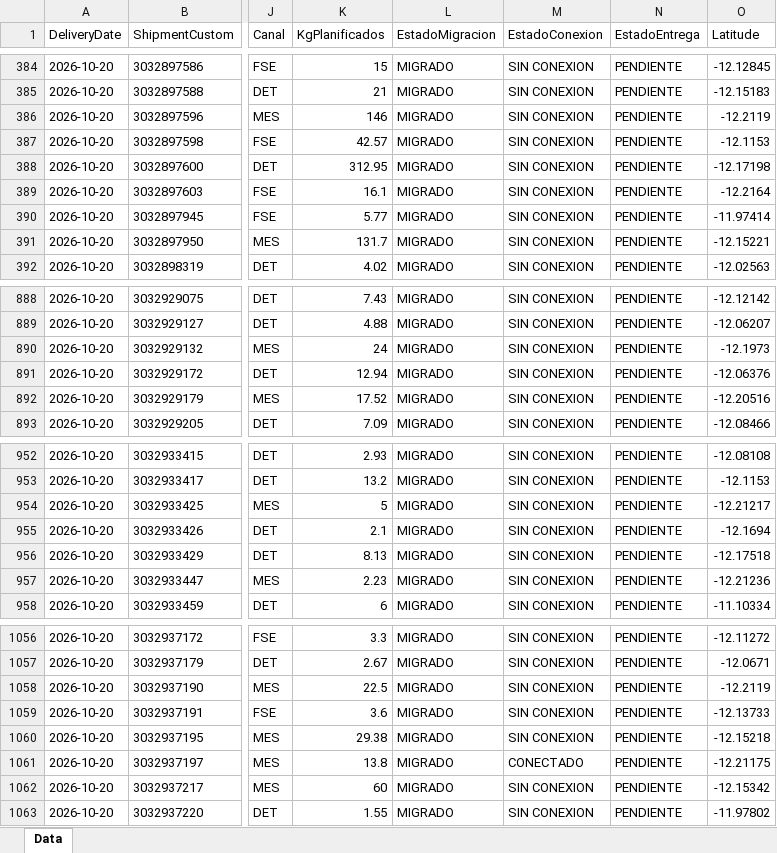
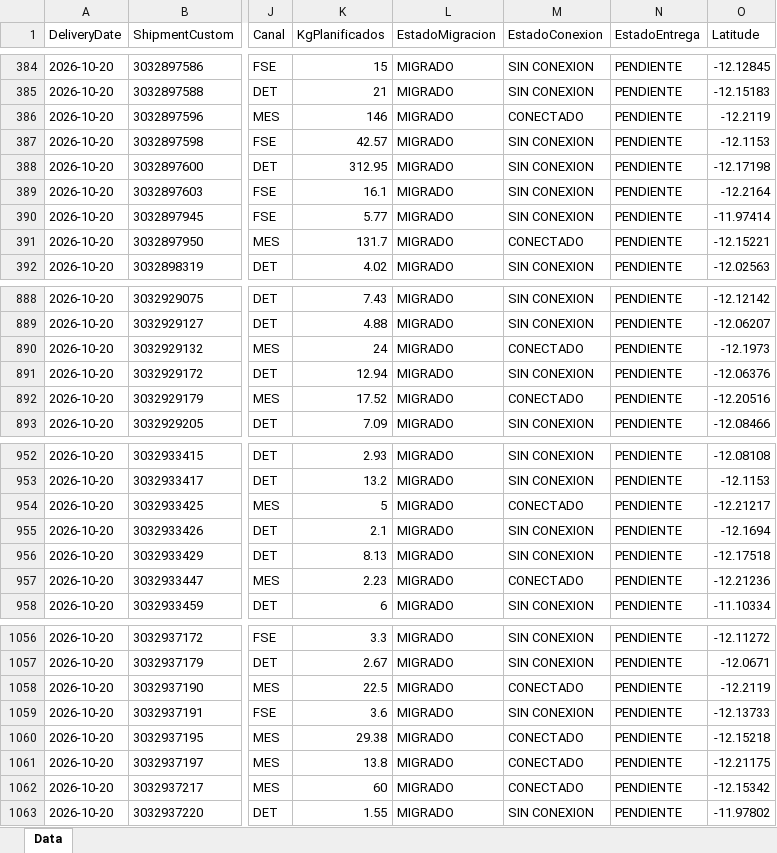
Before and after one commit to sigmaperu/RoadMap, an Excel workbook: PowerApp_Data.xlsx, sheet Data, drawn as a sheet; only a part is shown, gaps mark what is left out; values as stored, in another font and other column widths than the file's, no borders; table styles not drawn; the diff covers the shown part only; the diff names each change by its address in the sheet, - before the commit and + after, or states it on an @@ line.

```diff
--- a/PowerApp_Data.xlsx (sheet Data)
+++ b/PowerApp_Data.xlsx (sheet Data)
-M386 (EstadoConexion): SIN CONEXION
+M386 (EstadoConexion): CONECTADO
-M391 (EstadoConexion): SIN CONEXION
+M391 (EstadoConexion): CONECTADO
-M890 (EstadoConexion): SIN CONEXION
+M890 (EstadoConexion): CONECTADO
-M892 (EstadoConexion): SIN CONEXION
+M892 (EstadoConexion): CONECTADO
-M954 (EstadoConexion): SIN CONEXION
+M954 (EstadoConexion): CONECTADO
-M957 (EstadoConexion): SIN CONEXION
+M957 (EstadoConexion): CONECTADO
-M1058 (EstadoConexion): SIN CONEXION
+M1058 (EstadoConexion): CONECTADO
-M1060 (EstadoConexion): SIN CONEXION
+M1060 (EstadoConexion): CONECTADO
-M1062 (EstadoConexion): SIN CONEXION
+M1062 (EstadoConexion): CONECTADO
```
Also changed, not shown: 41 edited cells elsewhere in this sheet, 1 other file.
